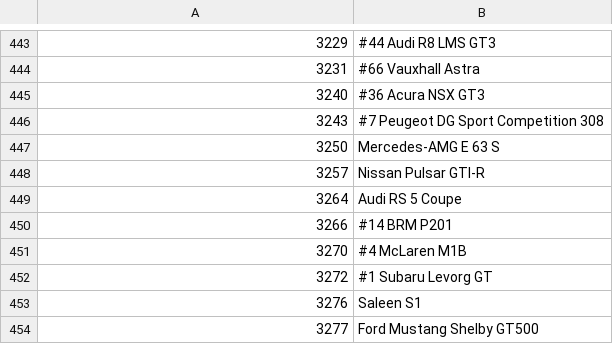
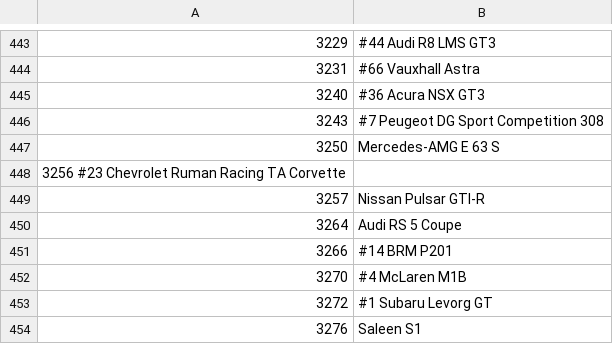
Before and after one commit to Forzurda/ForzaMotorsport2023CarIDs, a CSV file: FM2023CarIDs.csv, drawn as a sheet; only a part is shown, gaps mark what is left out; the shorter side is filled out with more unchanged rows; the diff names each change by its address in the sheet, - before the commit and + after, or states it on an @@ line.

Commit message:
Update FM2023CarIDs.csv
Added #23 Chevrolet Ruman Racing TA Corvette

```diff
--- a/FM2023CarIDs.csv
+++ b/FM2023CarIDs.csv
+row 448: 3256 #23 Chevrolet Ruman Racing TA Corvette
```
